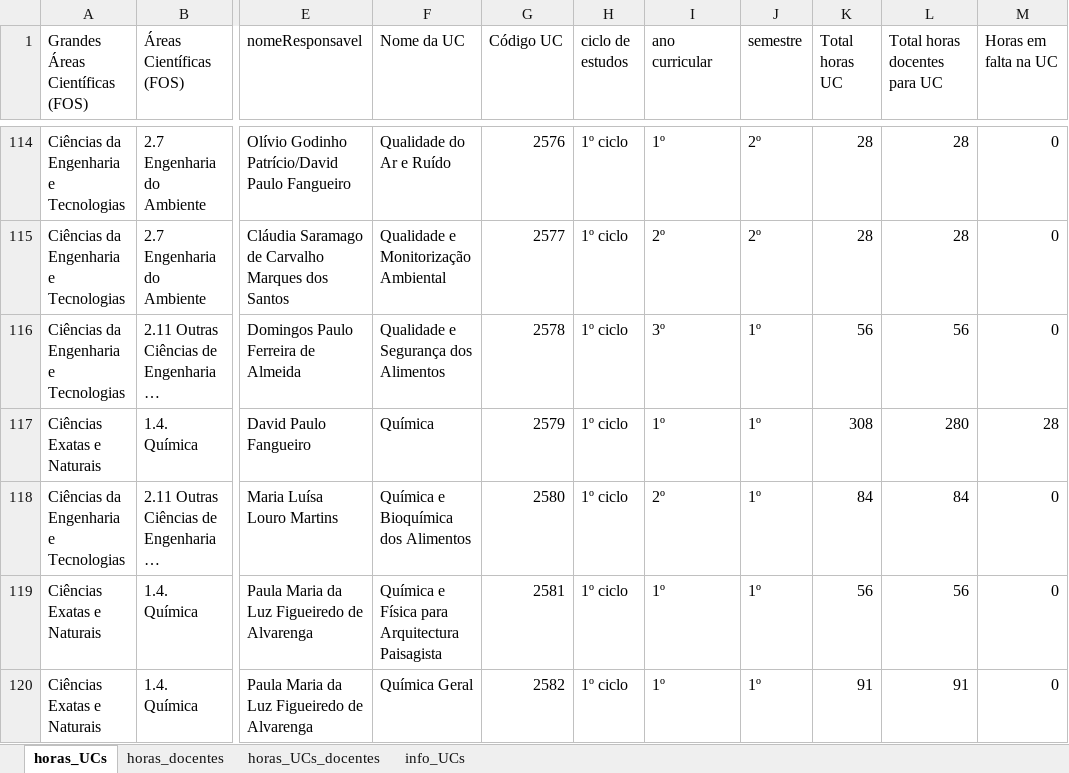
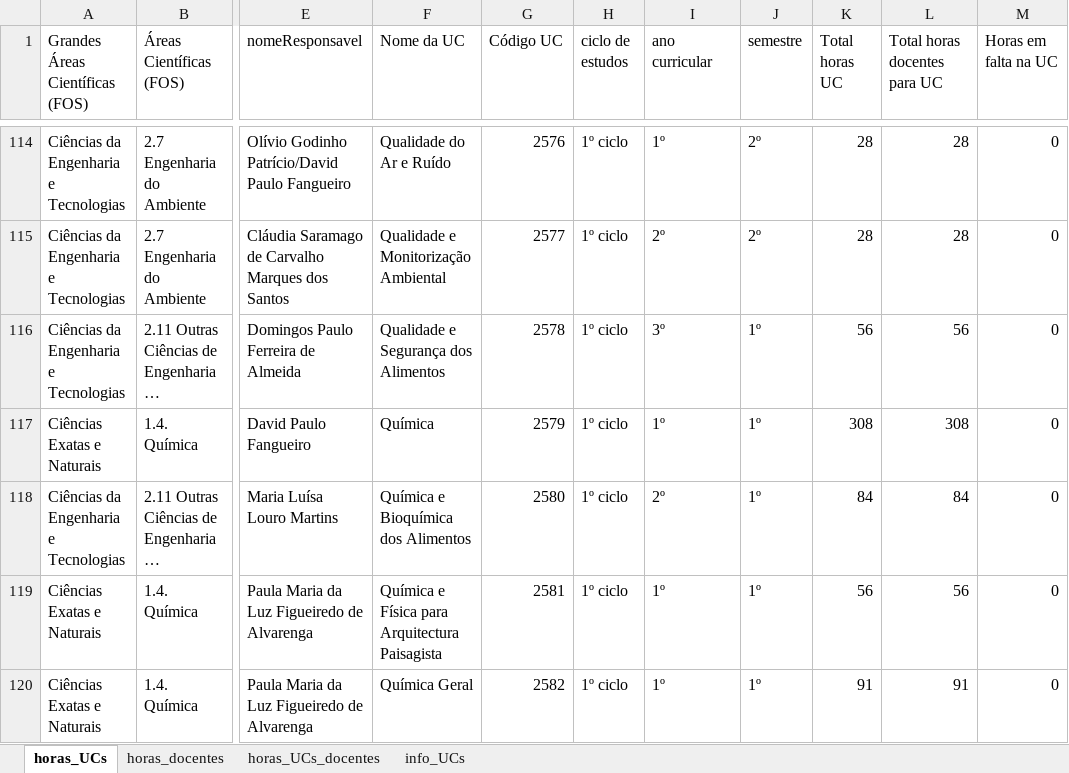
Before and after one commit to manuelcampagnolo/cg-isa-dsd-2025-2026, an Excel workbook: resumo_DSD_2324_12junho2023__hf_hd.xlsx, sheet horas_UCs, drawn as a sheet; only a part is shown, gaps mark what is left out; long unchanged cells end in …; values as stored, in another font and other column widths than the file's, no borders; the diff names each change by its address in the sheet, - before the commit and + after, or states it on an @@ line.

```diff
--- a/resumo_DSD_2324_12junho2023__hf_hd.xlsx (sheet horas_UCs)
+++ b/resumo_DSD_2324_12junho2023__hf_hd.xlsx (sheet horas_UCs)
-L117 (Total horas docentes para UC): 280
+L117 (Total horas docentes para UC): 308
-M117 (Horas em falta na UC): 28
+M117 (Horas em falta na UC): 0
```
Also changed, not shown: sheet horas_UCs_docentes, sheet horas_docentes, DSD_2324_12jun2023_CorrigidoML_desprotegido_editado_MLC.xlsx, 2 other files.
